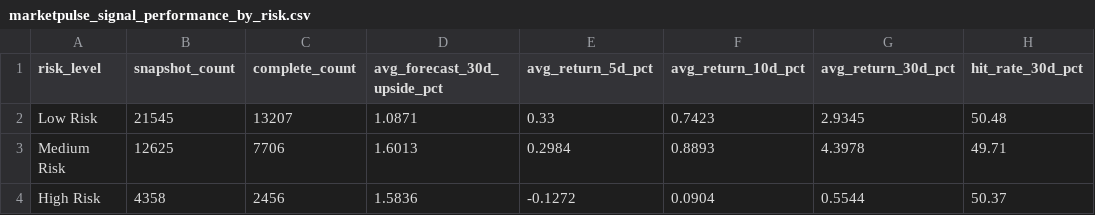
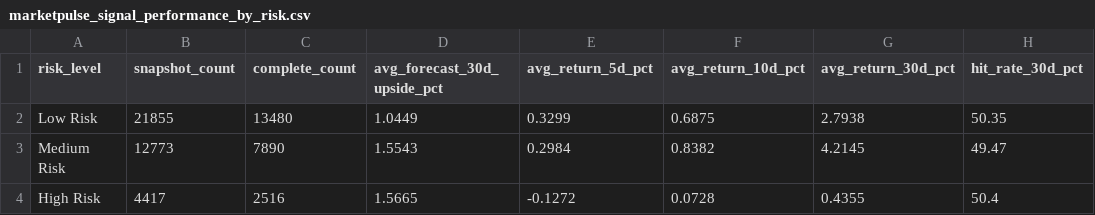
Before and after one commit to nikhilnandi19/marketpulse-web, a CSV file: public/data/marketpulse_signal_performance_by_risk.csv, drawn as a sheet.

```diff
--- a/public/data/marketpulse_signal_performance_by_risk.csv
+++ b/public/data/marketpulse_signal_performance_by_risk.csv
@@ -1,4 +1,4 @@
 risk_level,snapshot_count,complete_count,avg_forecast_30d_upside_pct,avg_return_5d_pct,avg_return_10d_pct,avg_return_30d_pct,hit_rate_30d_pct
-Low Risk,21545,13207,1.0871,0.33,0.7423,2.9345,50.48
-Medium Risk,12625,7706,1.6013,0.2984,0.8893,4.3978,49.71
-High Risk,4358,2456,1.5836,-0.1272,0.0904,0.5544,50.37
+Low Risk,21855,13480,1.0449,0.3299,0.6875,2.7938,50.35
+Medium Risk,12773,7890,1.5543,0.2984,0.8382,4.2145,49.47
+High Risk,4417,2516,1.5665,-0.1272,0.0728,0.4355,50.4
```
Also changed, not shown: public/data/marketpulse_dashboard_company_summary.csv, public/data/marketpulse_dashboard_kpis.csv, 7 other files.
